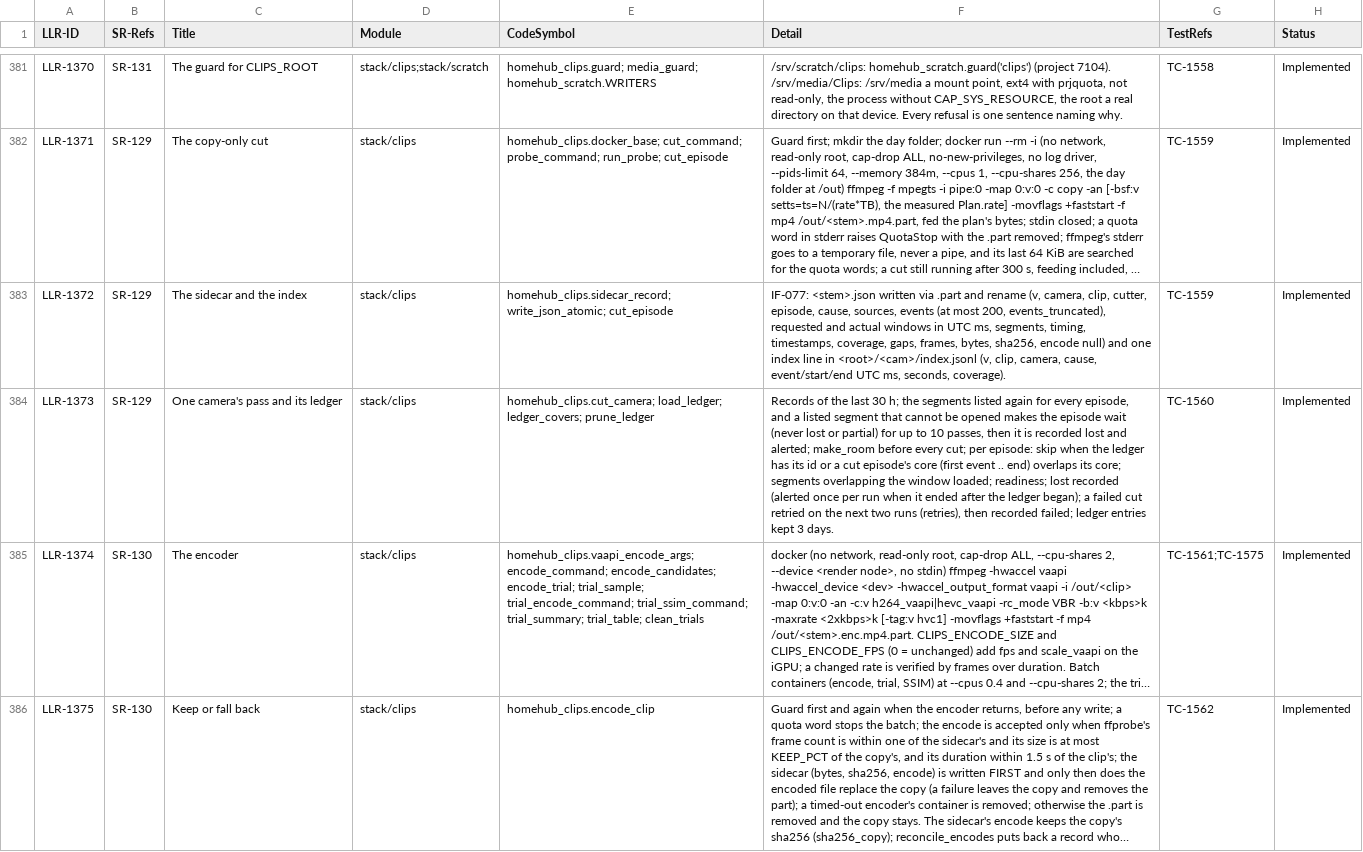
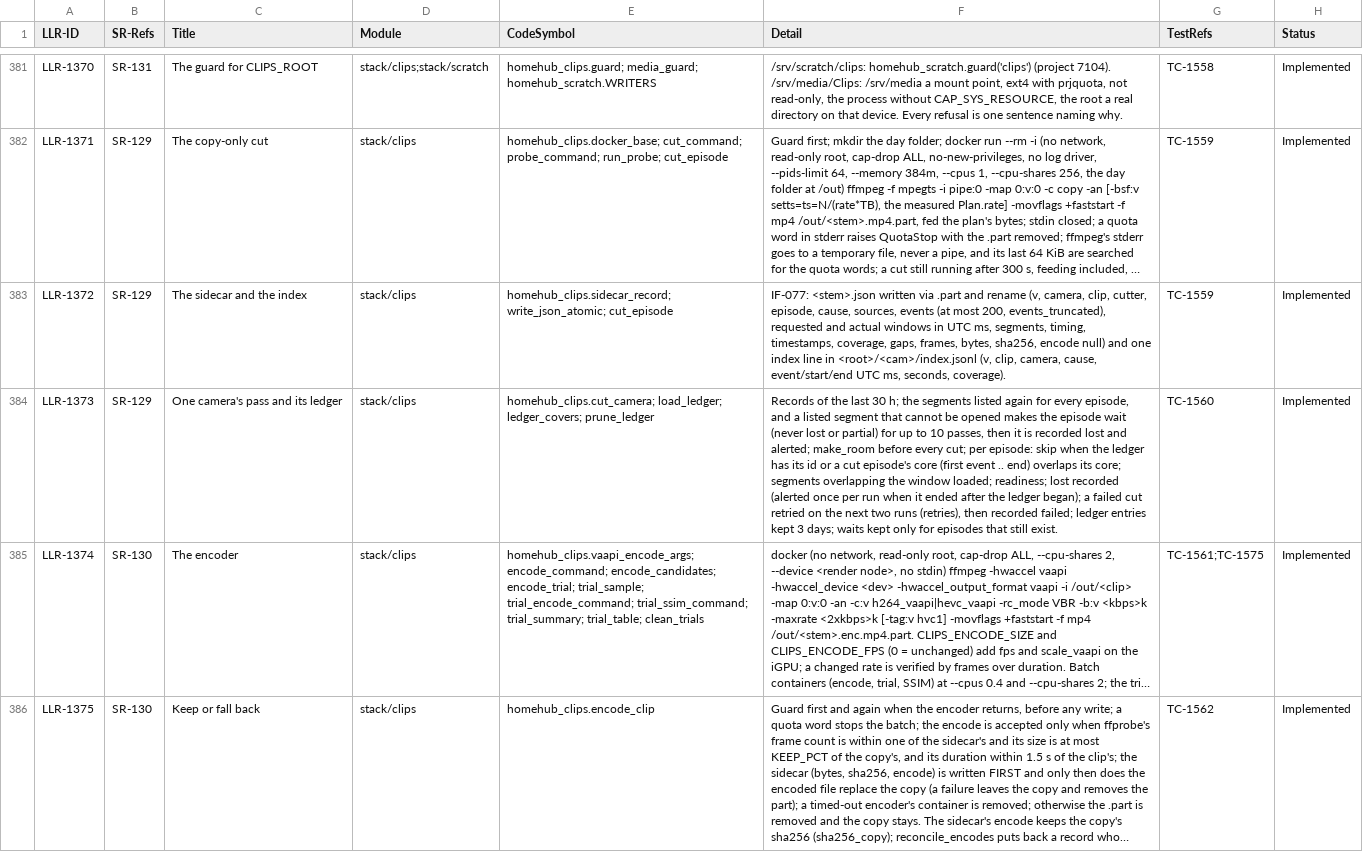
Before and after one commit to diytechy/MiniPC-Deployer, a CSV file: docs/requirements/low-level-requirements.csv, drawn as a sheet; only a part is shown, gaps mark what is left out; long unchanged cells end in …; the diff covers the shown part only; the diff names each change by its address in the sheet, - before the commit and + after, or states it on an @@ line.

```diff
--- a/docs/requirements/low-level-requirements.csv
+++ b/docs/requirements/low-level-requirements.csv
-F384 (Detail): …kept 3 days.
+F384 (Detail): …kept 3 days; waits kept only for episodes that still exist.
```
Also changed, not shown: 3 edited cells elsewhere in this file, 6 other files.
